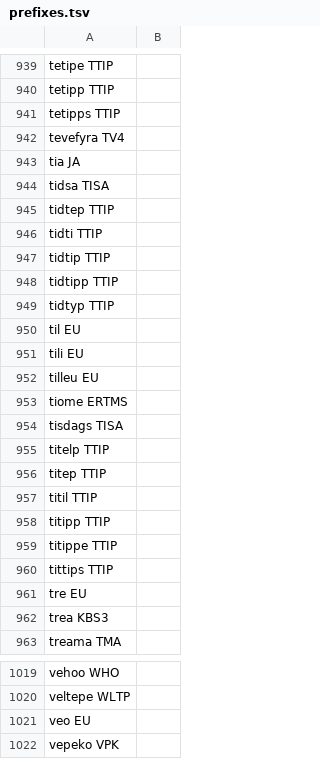
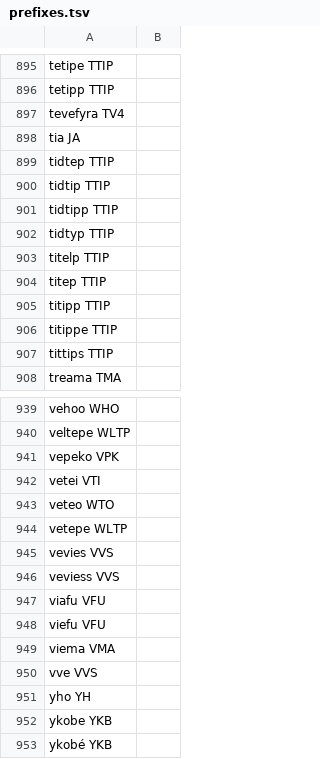
Before and after one commit to jimregan/sync-asr, a TSV file: notebooks/prefixes.tsv, drawn as a sheet; only a part is shown, gaps mark what is left out; the shorter side is filled out with more unchanged rows; the diff covers the shown part only.

```diff
--- a/notebooks/prefixes.tsv
+++ b/notebooks/prefixes.tsv
@@ -940,8 +896,5 @@ tetipe TTIP
 tetipp TTIP
-tetipps TTIP
 tevefyra TV4
 tia JA
-tidsa TISA
 tidtep TTIP
-tidti TTIP
 tidtip TTIP
@@ -949,10 +902,4 @@ tidtipp TTIP
 tidtyp TTIP
-til EU
-tili EU
-tilleu EU
-tiome ERTMS
-tisdags TISA
 titelp TTIP
 titep TTIP
-titil TTIP
 titipp TTIP
@@ -960,4 +907,2 @@ titippe TTIP
 tittips TTIP
-tre EU
-trea KBS3
 treama TMA
@@ -1020,3 +940,2 @@ vehoo WHO
 veltepe WLTP
-veo EU
 vepeko VPK
```
Also changed, not shown: 20 added rows and 76 removed rows elsewhere in this file.
